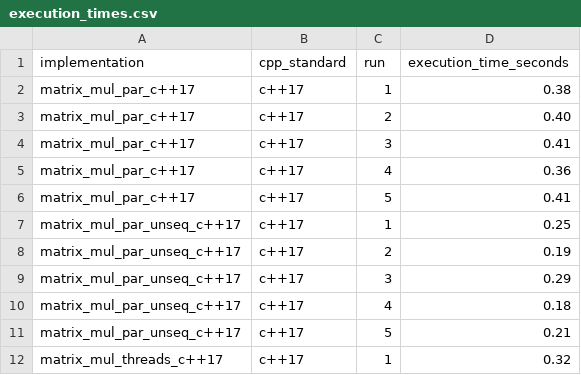
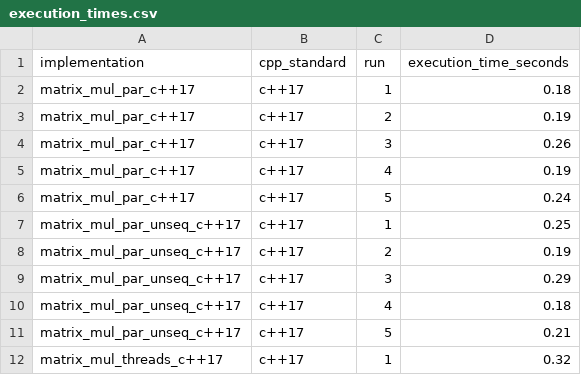
Before and after one commit to Ferdous-Jahan/Master-Thesis, a CSV file: RQ1-exp/matrix_multiplication/execution_times.csv, drawn as a sheet; only a part is shown.

Commit message:
csv update

```diff
--- a/RQ1-exp/matrix_multiplication/execution_times.csv
+++ b/RQ1-exp/matrix_multiplication/execution_times.csv
@@ -1,7 +1,7 @@
 implementation,cpp_standard,run,execution_time_seconds
-matrix_mul_par_c++17,c++17,1,0.38
-matrix_mul_par_c++17,c++17,2,0.40
-matrix_mul_par_c++17,c++17,3,0.41
-matrix_mul_par_c++17,c++17,4,0.36
-matrix_mul_par_c++17,c++17,5,0.41
+matrix_mul_par_c++17,c++17,1,0.18
+matrix_mul_par_c++17,c++17,2,0.19
+matrix_mul_par_c++17,c++17,3,0.26
+matrix_mul_par_c++17,c++17,4,0.19
+matrix_mul_par_c++17,c++17,5,0.24
 matrix_mul_par_unseq_c++17,c++17,1,0.25
```
